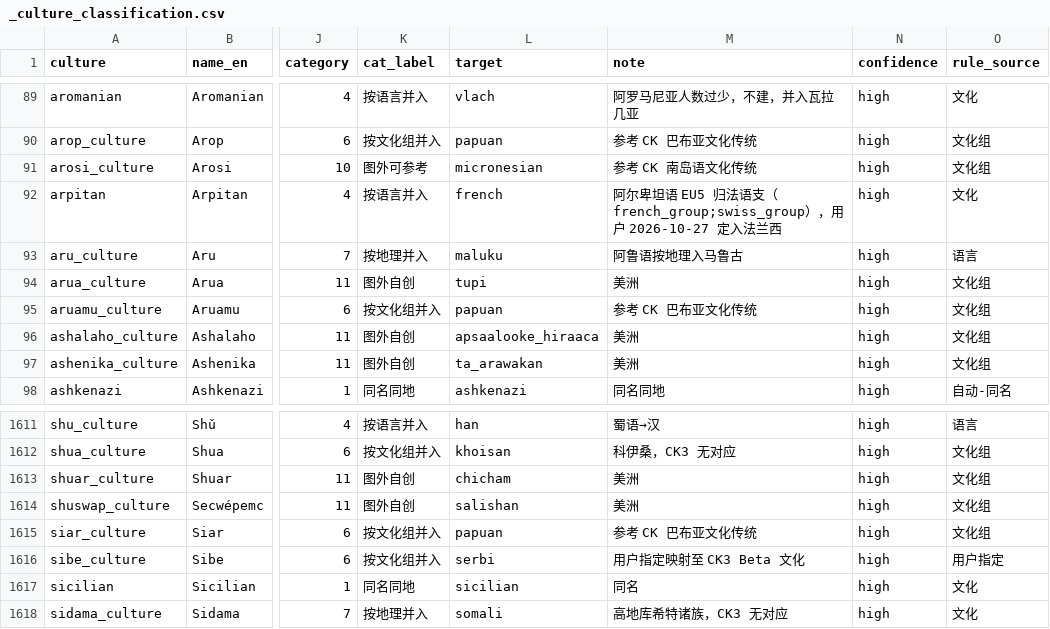
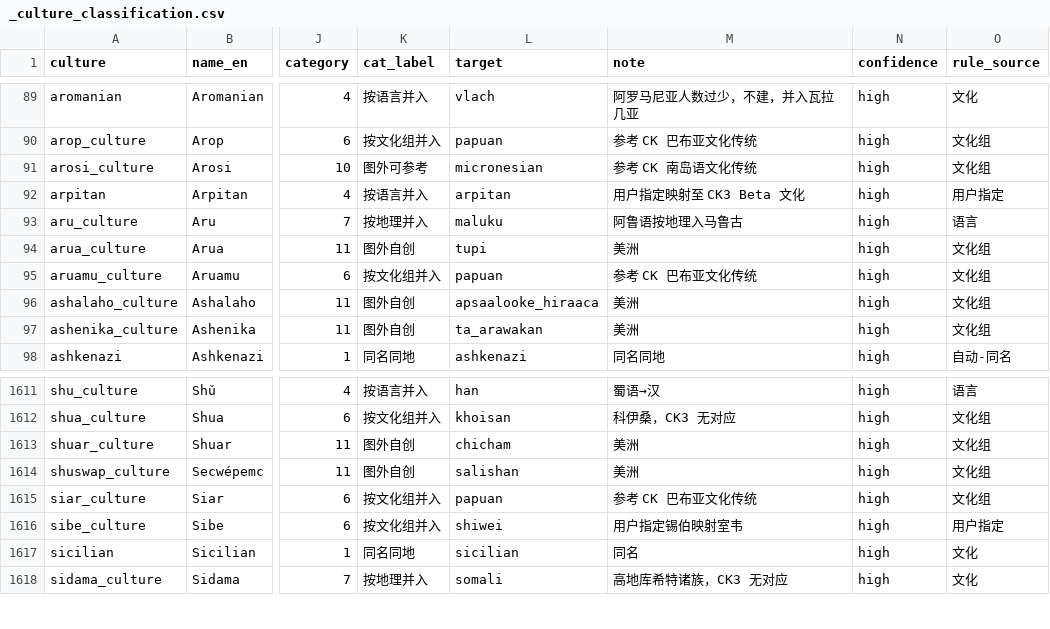
Before and after one commit to hathaway682/EU5_1337_to_ck3, a CSV file: gen_debug/_culture_classification.csv, drawn as a sheet; only a part is shown, gaps mark what is left out; the diff names each change by its address in the sheet, - before the commit and + after, or states it on an @@ line.

```diff
--- a/gen_debug/_culture_classification.csv
+++ b/gen_debug/_culture_classification.csv
-L92 (target): french
+L92 (target): arpitan
-M92 (note): 阿尔卑坦语 EU5 归法语支（french_group;swiss_group），用户 2026-10-27 定入法兰西
+M92 (note): 用户指定映射至 CK3 Beta 文化
-O92 (rule_source): 文化
+O92 (rule_source): 用户指定
-L1616 (target): serbi
+L1616 (target): shiwei
-M1616 (note): 用户指定映射至 CK3 Beta 文化
+M1616 (note): 用户指定锡伯映射室韦
```
Also changed, not shown: 6 other files.
